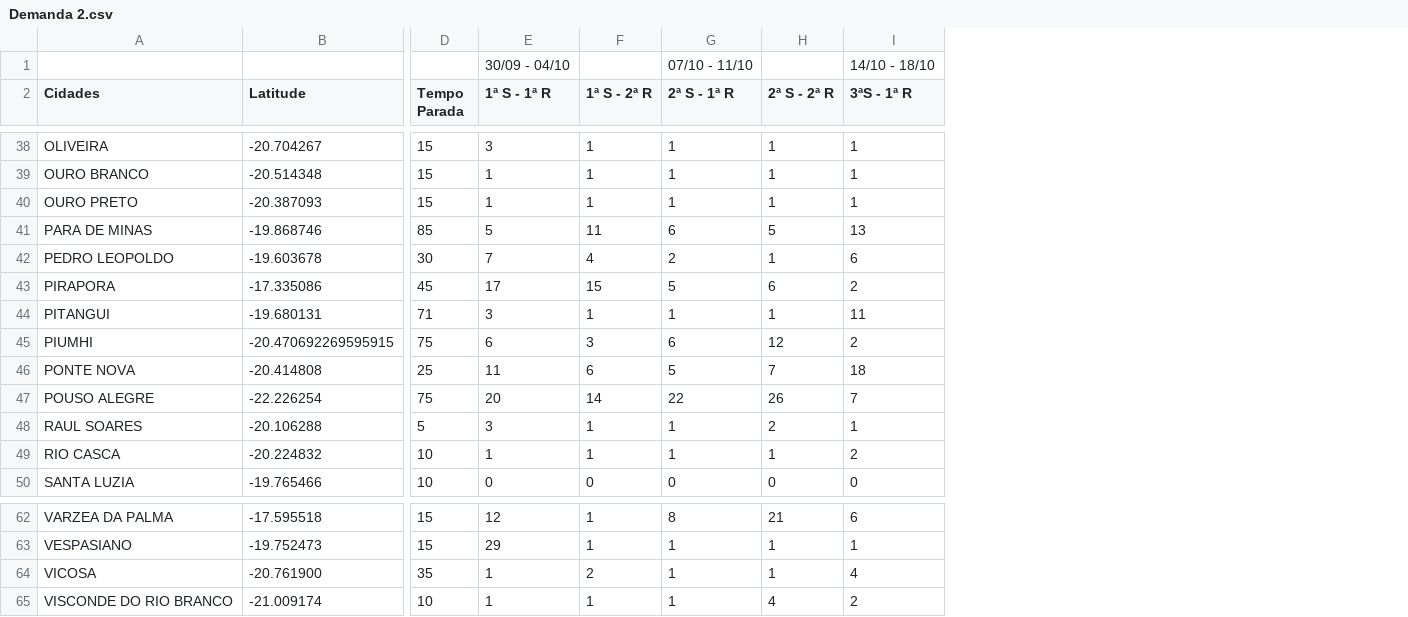
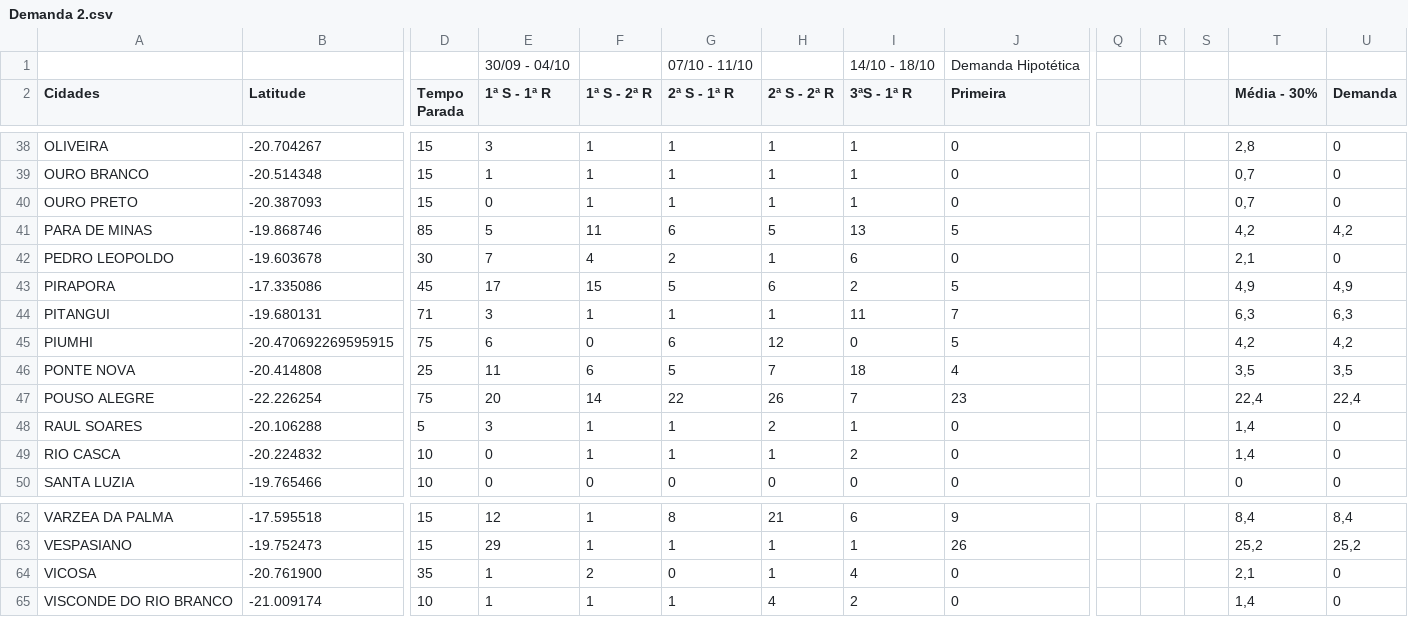
Before and after one commit to pPeterle/ACO, a CSV file: src/main/files/Demanda 2.csv, drawn as a sheet; only a part is shown, gaps mark what is left out; the diff covers the shown part only; the diff names each change by its address in the sheet, - before the commit and + after, or states it on an @@ line.

```diff
--- a/src/main/files/Demanda 2.csv
+++ b/src/main/files/Demanda 2.csv
+column J (Primeira), row 1: Demanda Hipotética; rows 38-50: 0 | 0 | 0 | 5 | 0 | 5 | 7 | 5 | 4 | 23 | 0 | 0 | 0; rows 62-65: 9 | 26 | 0 | 0
+column Q, empty
+column R, empty
+column S, empty
+column T (Média - 30%), rows 38-50: 2,8 | 0,7 | 0,7 | 4,2 | 2,1 | 4,9 | 6,3 | 4,2 | 3,5 | 22,4 | 1,4 | 1,4 | 0; rows 62-65: 8,4 | 25,2 | 2,1 | 1,4
+column U (Demanda), rows 38-50: 0 | 0 | 0 | 4,2 | 0 | 4,9 | 6,3 | 4,2 | 3,5 | 22,4 | 0 | 0 | 0; rows 62-65: 8,4 | 25,2 | 0 | 0
-E40 (1ª S - 1ª R): 1
+E40 (1ª S - 1ª R): 0
-F45 (1ª S - 2ª R): 3
+F45 (1ª S - 2ª R): 0
-I45 (3ªS - 1ª R): 2
+I45 (3ªS - 1ª R): 0
-E49 (1ª S - 1ª R): 1
+E49 (1ª S - 1ª R): 0
-G64 (2ª S - 1ª R): 1
+G64 (2ª S - 1ª R): 0
```
Also changed, not shown: 14 edited cells elsewhere in this file, 9 other files.
